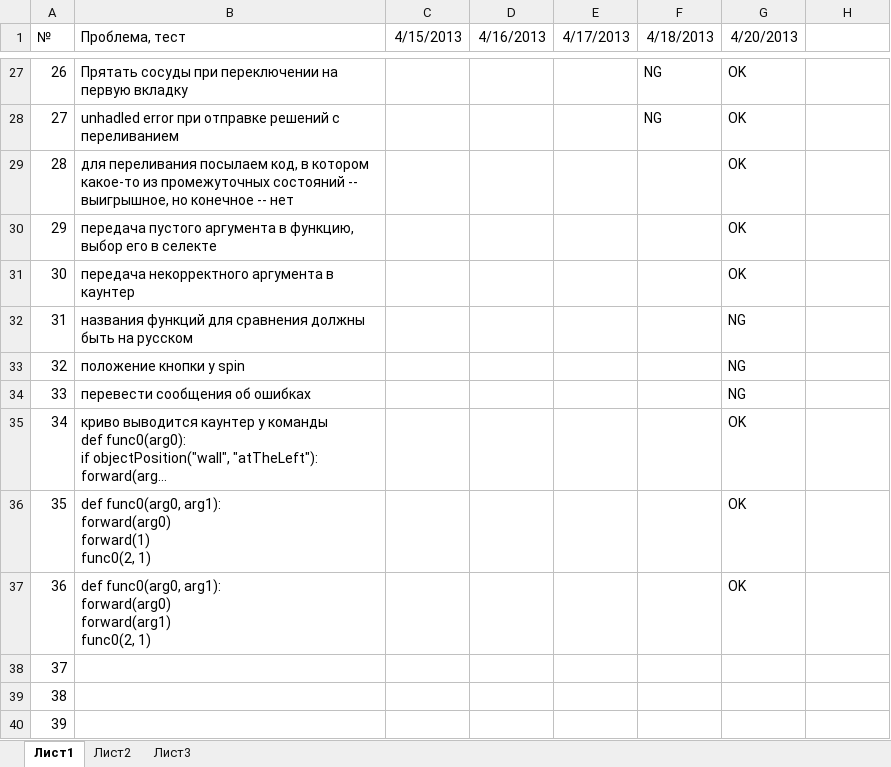
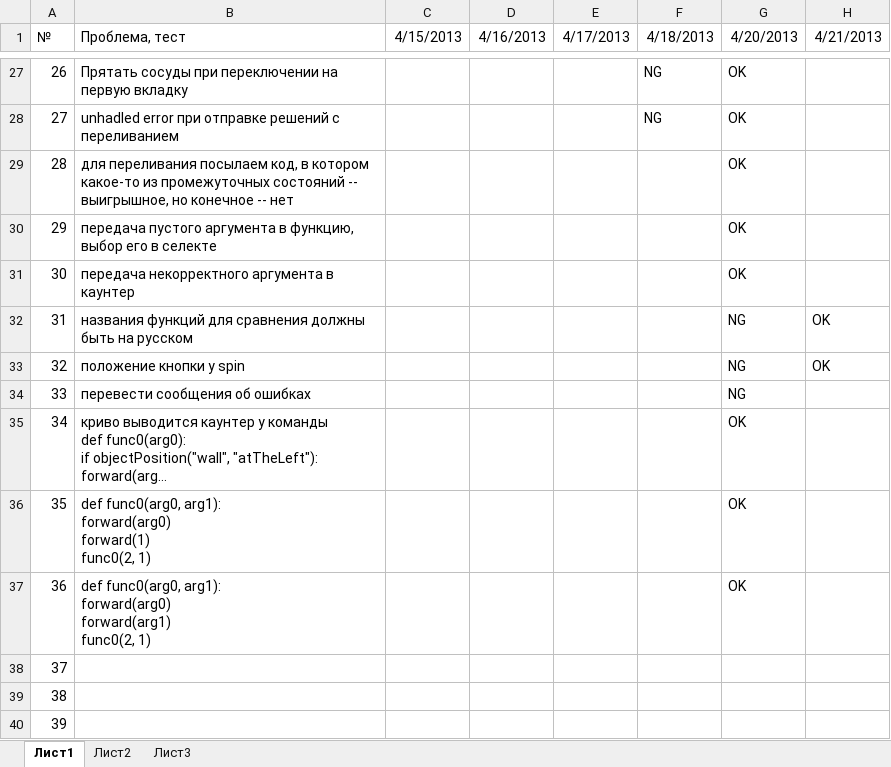
Before and after one commit to klenin/cats-junior, an Excel workbook: tests.xlsx, sheet Лист1, drawn as a sheet; only a part is shown, gaps mark what is left out; long unchanged cells end in …; values as stored, in another font and other column widths than the file's, no borders; conditional formats not drawn; the diff names each change by its address in the sheet, - before the commit and + after, or states it on an @@ line.

```diff
--- a/tests.xlsx (sheet Лист1)
+++ b/tests.xlsx (sheet Лист1)
-H1: (empty)
+H1: 4/21/2013
-H32:H33 (4/21/2013): (empty)
+H32:H33 (4/21/2013): OK
```
Also changed, not shown: 3 other files.
